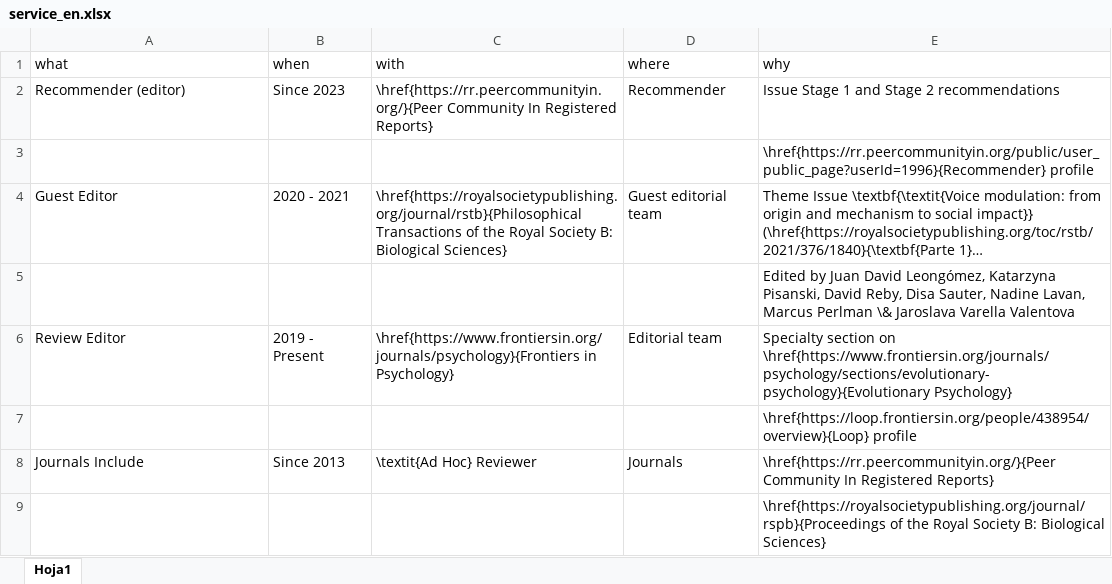
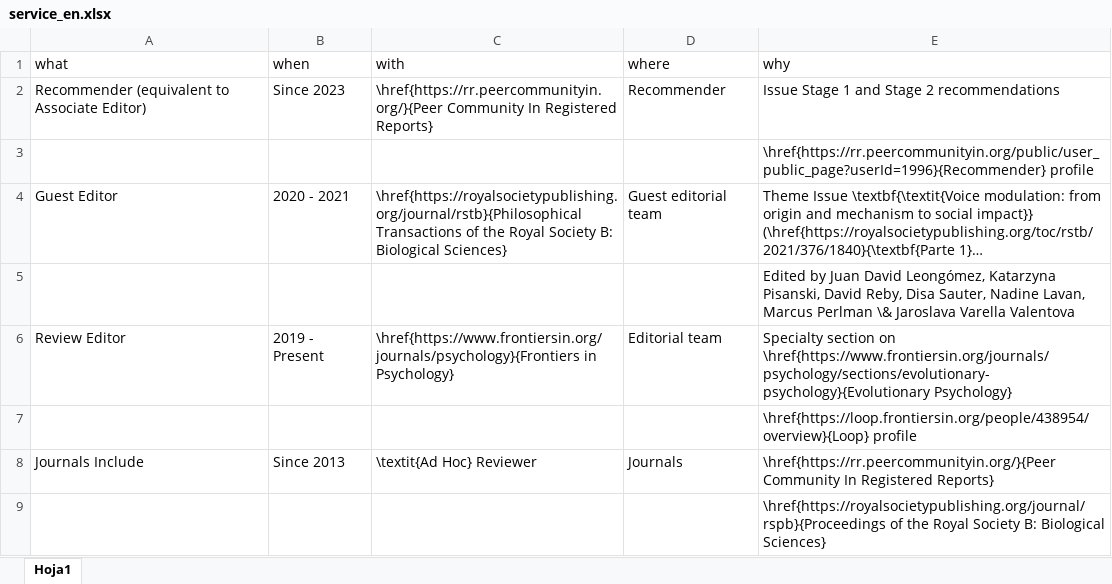
Before and after one commit to JDLeongomez/JDL_CV, an Excel workbook: data/service_en.xlsx, sheet Hoja1, drawn as a sheet; only a part is shown; long unchanged cells end in …; values as stored, in another font and other column widths than the file's, no borders; the diff names each change by its address in the sheet, - before the commit and + after, or states it on an @@ line.

```diff
--- a/data/service_en.xlsx (sheet Hoja1)
+++ b/data/service_en.xlsx (sheet Hoja1)
-A2 (what): Recommender (editor)
+A2 (what): Recommender (equivalent to Associate Editor)
```
Also changed, not shown: data/service_es.xlsx, 15 other files.
